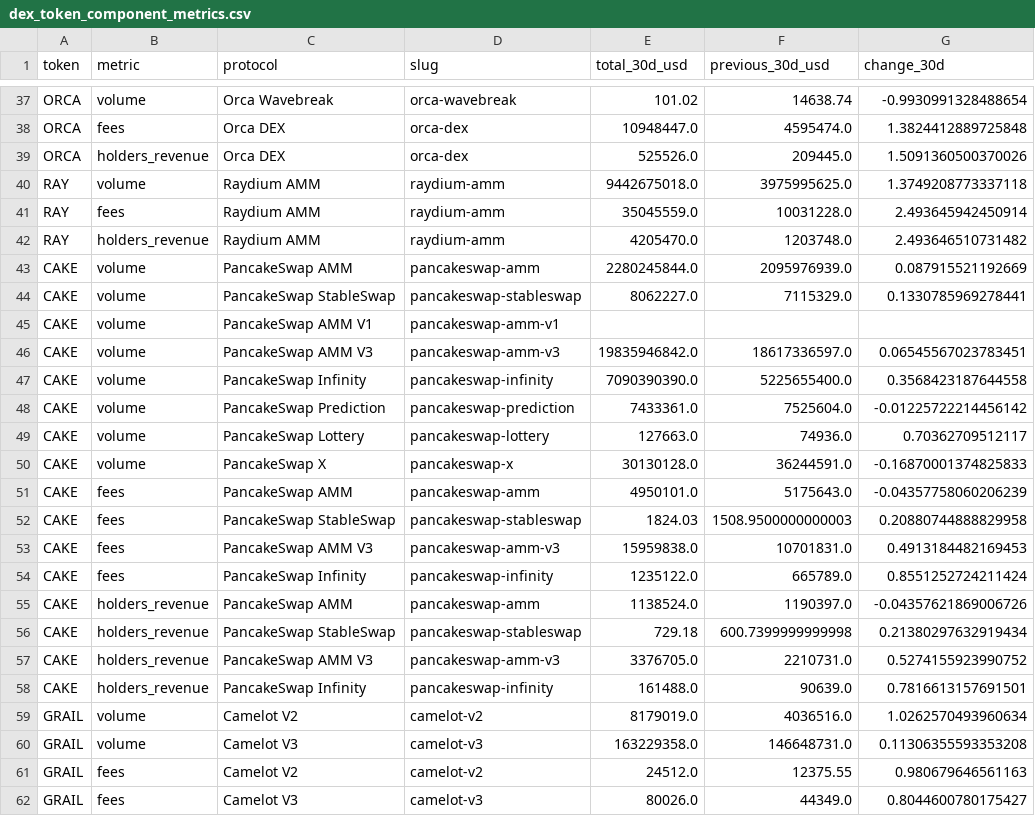
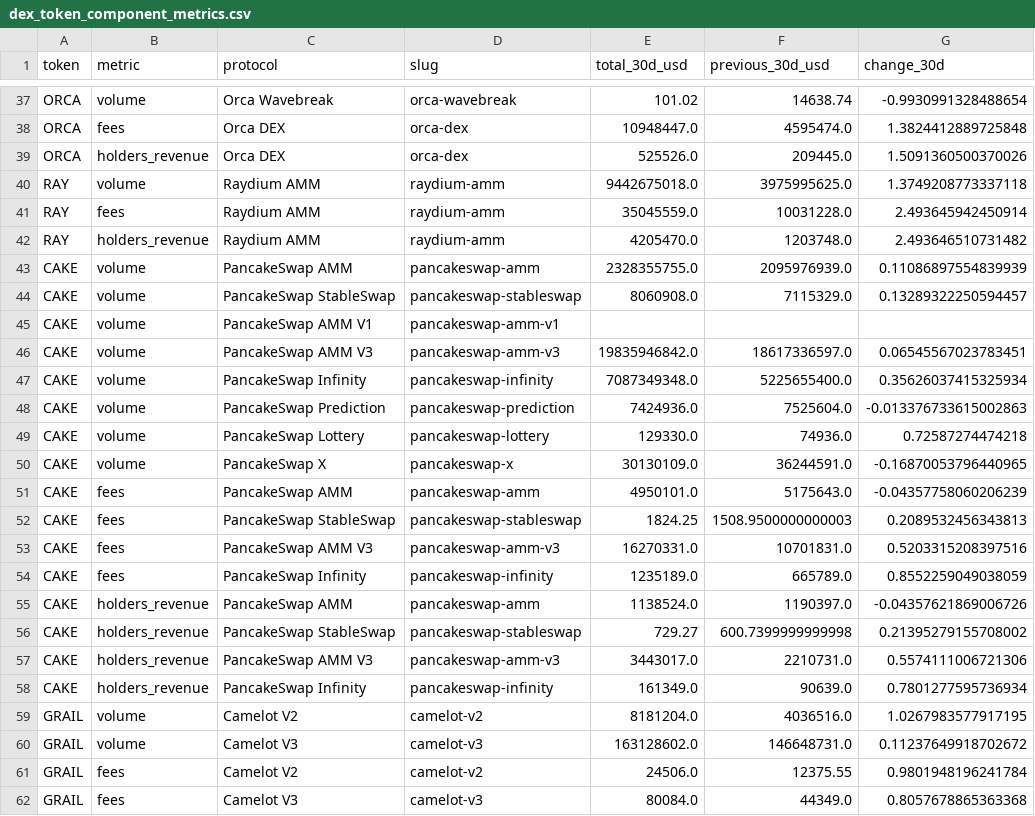
Before and after one commit to crypto-data-cc/data, a CSV file: data/processed/dex_token_component_metrics.csv, drawn as a sheet; only a part is shown, gaps mark what is left out; the diff covers the shown part only.

```diff
--- a/data/processed/dex_token_component_metrics.csv
+++ b/data/processed/dex_token_component_metrics.csv
@@ -42,21 +42,21 @@ RAY,fees,Raydium AMM,raydium-amm,35045559.0,10031228.0,2.493645942450914
 RAY,holders_revenue,Raydium AMM,raydium-amm,4205470.0,1203748.0,2.493646510731482
-CAKE,volume,PancakeSwap AMM,pancakeswap-amm,2280245844.0,2095976939.0,0.087915521192669
-CAKE,volume,PancakeSwap StableSwap,pancakeswap-stableswap,8062227.0,7115329.0,0.1330785969278441
+CAKE,volume,PancakeSwap AMM,pancakeswap-amm,2328355755.0,2095976939.0,0.11086897554839939
+CAKE,volume,PancakeSwap StableSwap,pancakeswap-stableswap,8060908.0,7115329.0,0.13289322250594457
 CAKE,volume,PancakeSwap AMM V1,pancakeswap-amm-v1,,,
 CAKE,volume,PancakeSwap AMM V3,pancakeswap-amm-v3,19835946842.0,18617336597.0,0.06545567023783451
-CAKE,volume,PancakeSwap Infinity,pancakeswap-infinity,7090390390.0,5225655400.0,0.3568423187644558
-CAKE,volume,PancakeSwap Prediction,pancakeswap-prediction,7433361.0,7525604.0,-0.01225722214456142
-CAKE,volume,PancakeSwap Lottery,pancakeswap-lottery,127663.0,74936.0,0.70362709512117
-CAKE,volume,PancakeSwap X,pancakeswap-x,30130128.0,36244591.0,-0.16870001374825833
+CAKE,volume,PancakeSwap Infinity,pancakeswap-infinity,7087349348.0,5225655400.0,0.35626037415325934
+CAKE,volume,PancakeSwap Prediction,pancakeswap-prediction,7424936.0,7525604.0,-0.013376733615002863
+CAKE,volume,PancakeSwap Lottery,pancakeswap-lottery,129330.0,74936.0,0.72587274474218
+CAKE,volume,PancakeSwap X,pancakeswap-x,30130109.0,36244591.0,-0.16870053796440965
 CAKE,fees,PancakeSwap AMM,pancakeswap-amm,4950101.0,5175643.0,-0.04357758060206239
-CAKE,fees,PancakeSwap StableSwap,pancakeswap-stableswap,1824.03,1508.9500000000003,0.20880744888829958
-CAKE,fees,PancakeSwap AMM V3,pancakeswap-amm-v3,15959838.0,10701831.0,0.4913184482169453
-CAKE,fees,PancakeSwap Infinity,pancakeswap-infinity,1235122.0,665789.0,0.8551252724211424
+CAKE,fees,PancakeSwap StableSwap,pancakeswap-stableswap,1824.25,1508.9500000000003,0.2089532456343813
+CAKE,fees,PancakeSwap AMM V3,pancakeswap-amm-v3,16270331.0,10701831.0,0.5203315208397516
+CAKE,fees,PancakeSwap Infinity,pancakeswap-infinity,1235189.0,665789.0,0.8552259049038059
 CAKE,holders_revenue,PancakeSwap AMM,pancakeswap-amm,1138524.0,1190397.0,-0.04357621869006726
-CAKE,holders_revenue,PancakeSwap StableSwap,pancakeswap-stableswap,729.18,600.7399999999998,0.21380297632919434
-CAKE,holders_revenue,PancakeSwap AMM V3,pancakeswap-amm-v3,3376705.0,2210731.0,0.5274155923990752
-CAKE,holders_revenue,PancakeSwap Infinity,pancakeswap-infinity,161488.0,90639.0,0.7816613157691501
-GRAIL,volume,Camelot V2,camelot-v2,8179019.0,4036516.0,1.0262570493960634
-GRAIL,volume,Camelot V3,camelot-v3,163229358.0,146648731.0,0.11306355593353208
-GRAIL,fees,Camelot V2,camelot-v2,24512.0,12375.55,0.980679646561163
-GRAIL,fees,Camelot V3,camelot-v3,80026.0,44349.0,0.8044600780175427
+CAKE,holders_revenue,PancakeSwap StableSwap,pancakeswap-stableswap,729.27,600.7399999999998,0.21395279155708002
+CAKE,holders_revenue,PancakeSwap AMM V3,pancakeswap-amm-v3,3443017.0,2210731.0,0.5574111006721306
+CAKE,holders_revenue,PancakeSwap Infinity,pancakeswap-infinity,161349.0,90639.0,0.7801277595736934
+GRAIL,volume,Camelot V2,camelot-v2,8181204.0,4036516.0,1.0267983577917195
+GRAIL,volume,Camelot V3,camelot-v3,163128602.0,146648731.0,0.11237649918702672
+GRAIL,fees,Camelot V2,camelot-v2,24506.0,12375.55,0.9801948196241784
+GRAIL,fees,Camelot V3,camelot-v3,80084.0,44349.0,0.8057678865363368
```
Also changed, not shown: 112 edited cells elsewhere in this file, data/processed/chain_metrics.csv, data/processed/dex_token_metrics.csv, 35 other files.
